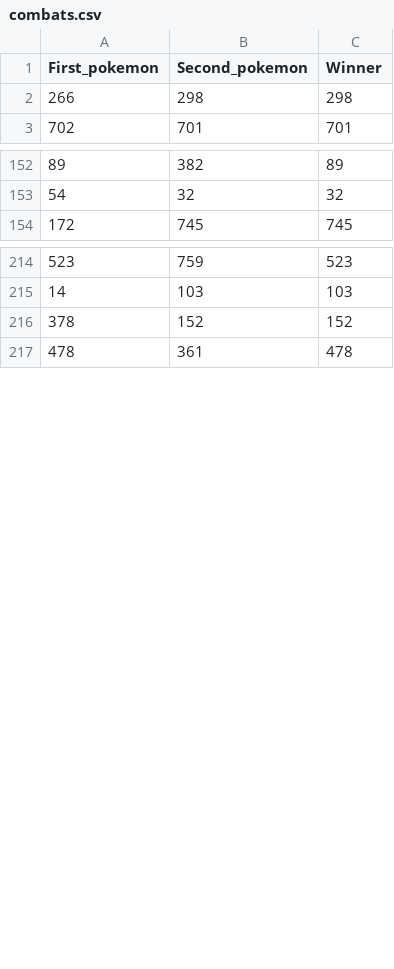
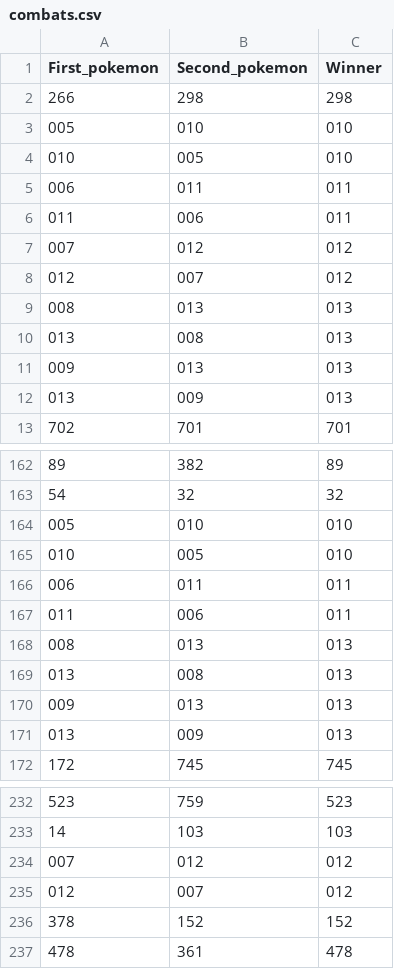
Before and after one commit to matiasvlevi/Dannjs-Pokemon, a CSV file: dataset/combats.csv, drawn as a sheet; only a part is shown, gaps mark what is left out; the diff covers the shown part only; the diff names each change by its address in the sheet, - before the commit and + after, or states it on an @@ line.

```diff
--- a/dataset/combats.csv
+++ b/dataset/combats.csv
+row 3: 005 | 010 | 010
+row 4: 010 | 005 | 010
+row 5: 006 | 011 | 011
+row 6: 011 | 006 | 011
+row 7: 007 | 012 | 012
+row 8: 012 | 007 | 012
+row 9: 008 | 013 | 013
+row 10: 013 | 008 | 013
+row 11: 009 | 013 | 013
+row 12: 013 | 009 | 013
+row 164: 005 | 010 | 010
+row 165: 010 | 005 | 010
+row 166: 006 | 011 | 011
+row 167: 011 | 006 | 011
+row 168: 008 | 013 | 013
+row 169: 013 | 008 | 013
+row 170: 009 | 013 | 013
+row 171: 013 | 009 | 013
+row 234: 007 | 012 | 012
+row 235: 012 | 007 | 012
```
Also changed, not shown: 10 added rows elsewhere in this file, 7 other files.
